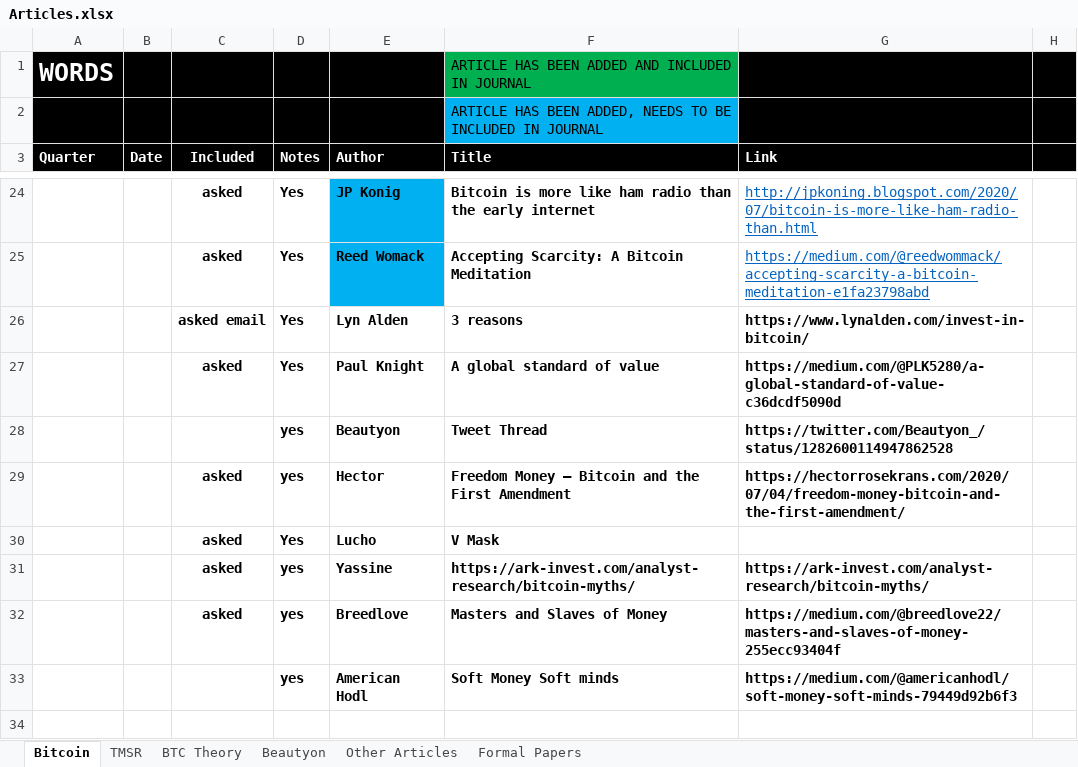
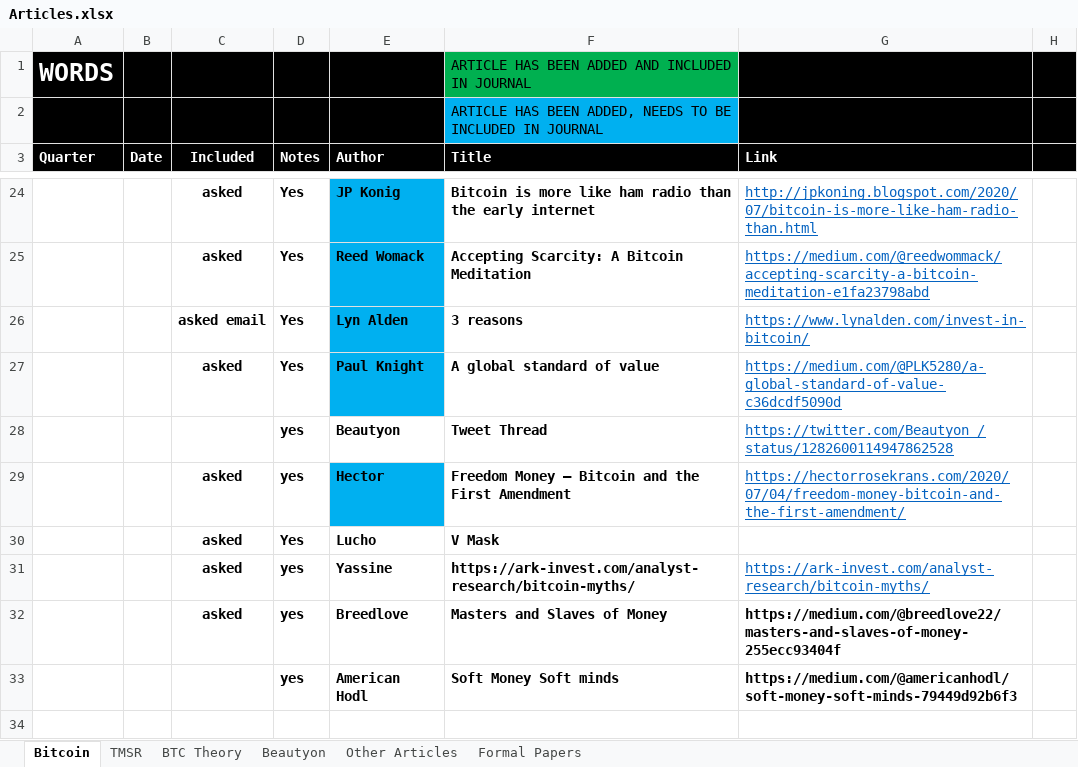
Before and after one commit to bitcoinwords/bitcoinwords.github.io, an Excel workbook: assets/queue/Articles.xlsx, sheet Bitcoin, drawn as a sheet; only a part is shown, gaps mark what is left out; values as stored, in another font and other column widths than the file's, no borders; charts and pictures and conditional formats not drawn; the diff names each change by its address in the sheet, - before the commit and + after, or states it on an @@ line.

```diff
--- a/assets/queue/Articles.xlsx (sheet Bitcoin)
+++ b/assets/queue/Articles.xlsx (sheet Bitcoin)
-E26:E27 fill: none
+E26:E27 fill: #00B0F0
@@ G26:G29 bold: on → off, underline: off → on, text colour: black → #0563C1 @@
-E29 fill: none
+E29 fill: #00B0F0
@@ G31 bold: on → off, underline: off → on, text colour: black → #0563C1 @@
```
Also changed, not shown: 42 other files.
